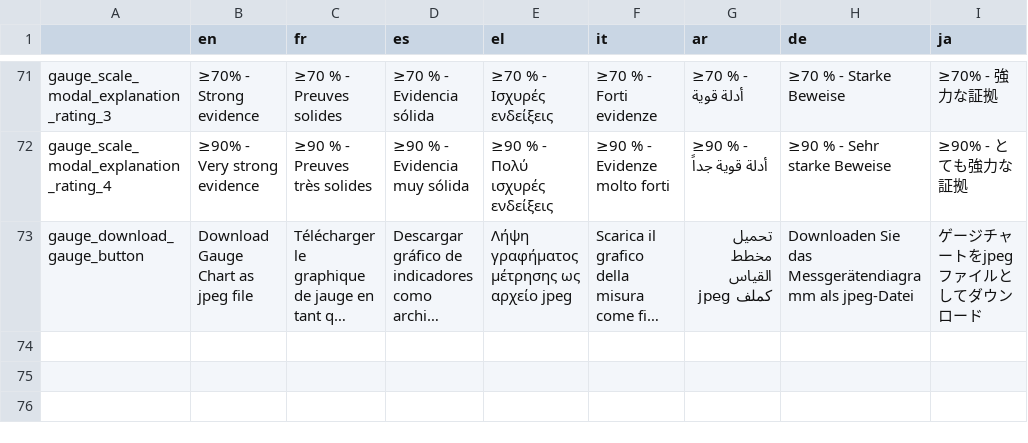
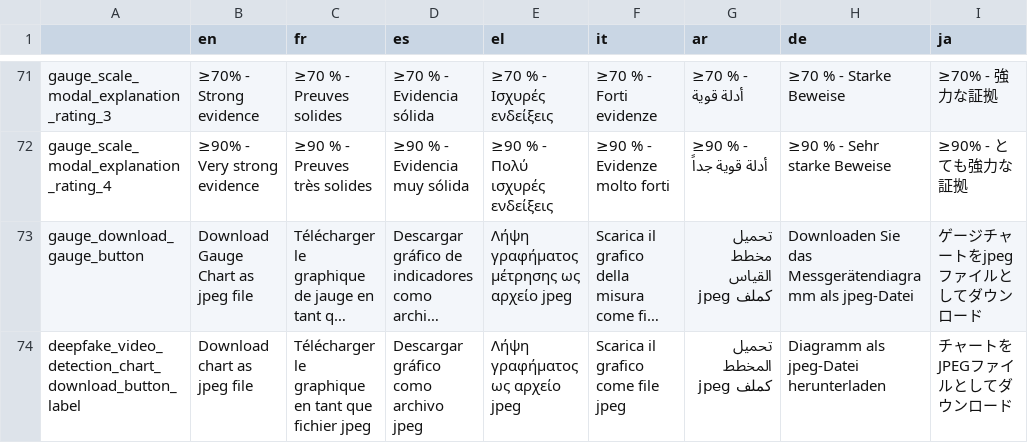
Before and after one commit to AFP-Medialab/InVID-Translations, a TSV file: components/NavItems/tools/Deepfake.tsv, drawn as a sheet; only a part is shown, gaps mark what is left out; long unchanged cells end in …; the diff names each change by its address in the sheet, - before the commit and + after, or states it on an @@ line.

Commit message:
Added missing keyword

```diff
--- a/components/NavItems/tools/Deepfake.tsv
+++ b/components/NavItems/tools/Deepfake.tsv
+row 74: deepfake_video_detection_chart_download_button_label | Download chart as jpeg file | Télécharger le graphique en tant que fichier jpeg | Descargar gráfico como archivo jpeg | Λήψη γραφήματος ως αρχείο jpeg | Scarica il grafico come file jpeg | تحميل المخطط كملف jpeg | Diagramm als jpeg-Datei herunterladen | チャートをJPEGファイルとしてダウンロード
```
